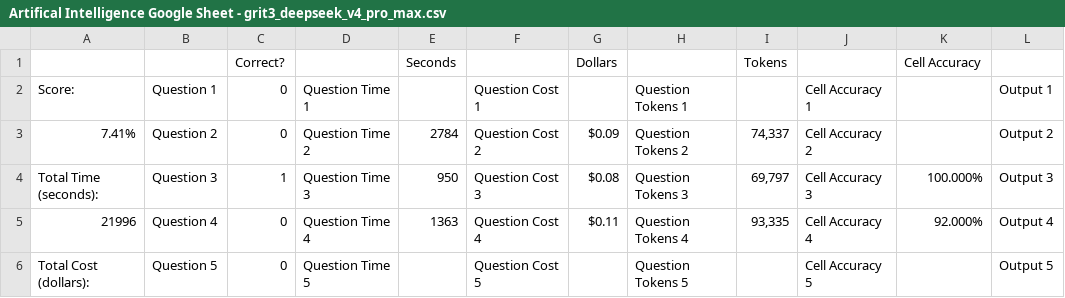
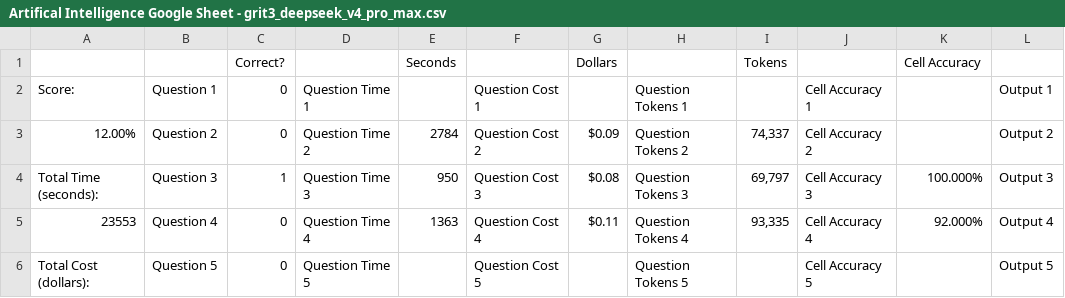
Before and after one commit to tom-m-white/grit3, a CSV file: data/Artifical Intelligence Google Sheet - grit3_deepseek_v4_pro_max.csv, drawn as a sheet; only a part is shown; the diff covers the shown part only; the diff names each change by its address in the sheet, - before the commit and + after, or states it on an @@ line.

```diff
--- a/data/Artifical Intelligence Google Sheet - grit3_deepseek_v4_pro_max.csv
+++ b/data/Artifical Intelligence Google Sheet - grit3_deepseek_v4_pro_max.csv
-A3: 7.41%
+A3: 12.00%
-A5: 21996
+A5: 23553
```
Also changed, not shown: 13 edited cells elsewhere in this file, data/Artifical Intelligence Google Sheet - grit3_claude_4.8_Opus.csv, data/Artifical Intelligence Google Sheet - grit3_gemini_3.1_pro_preview.csv, 1 other file.
